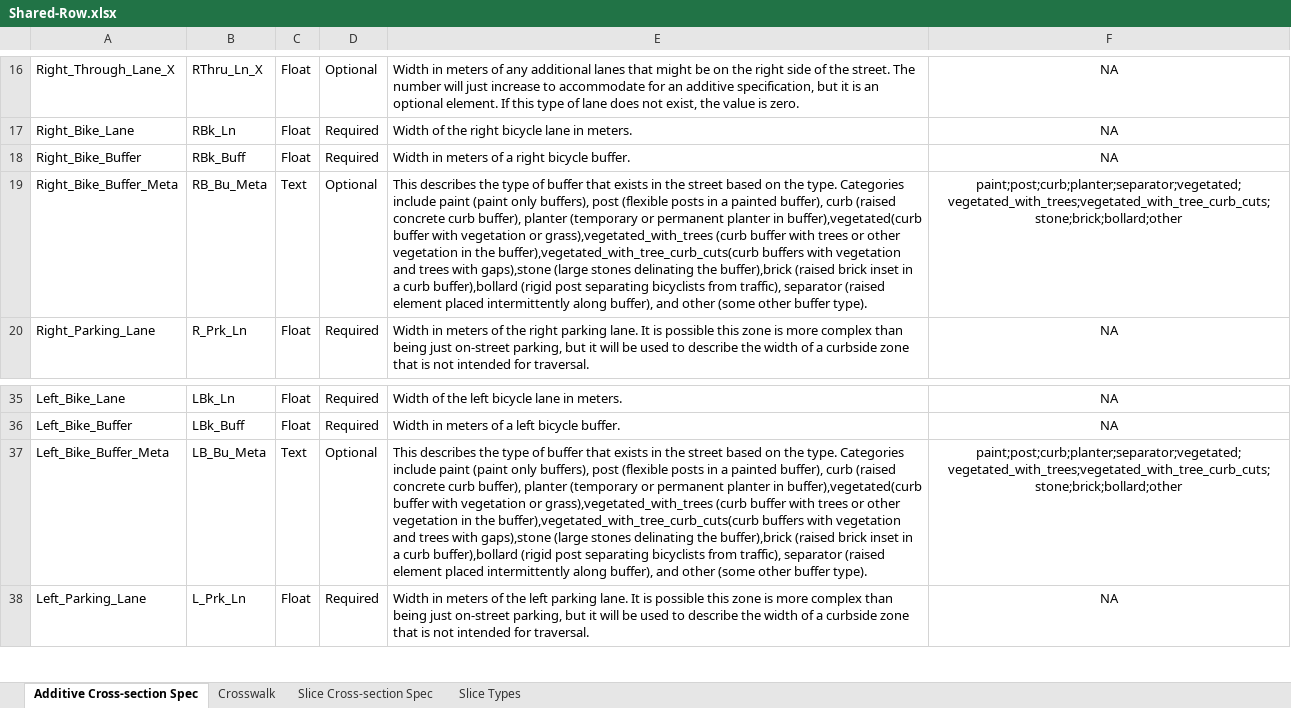
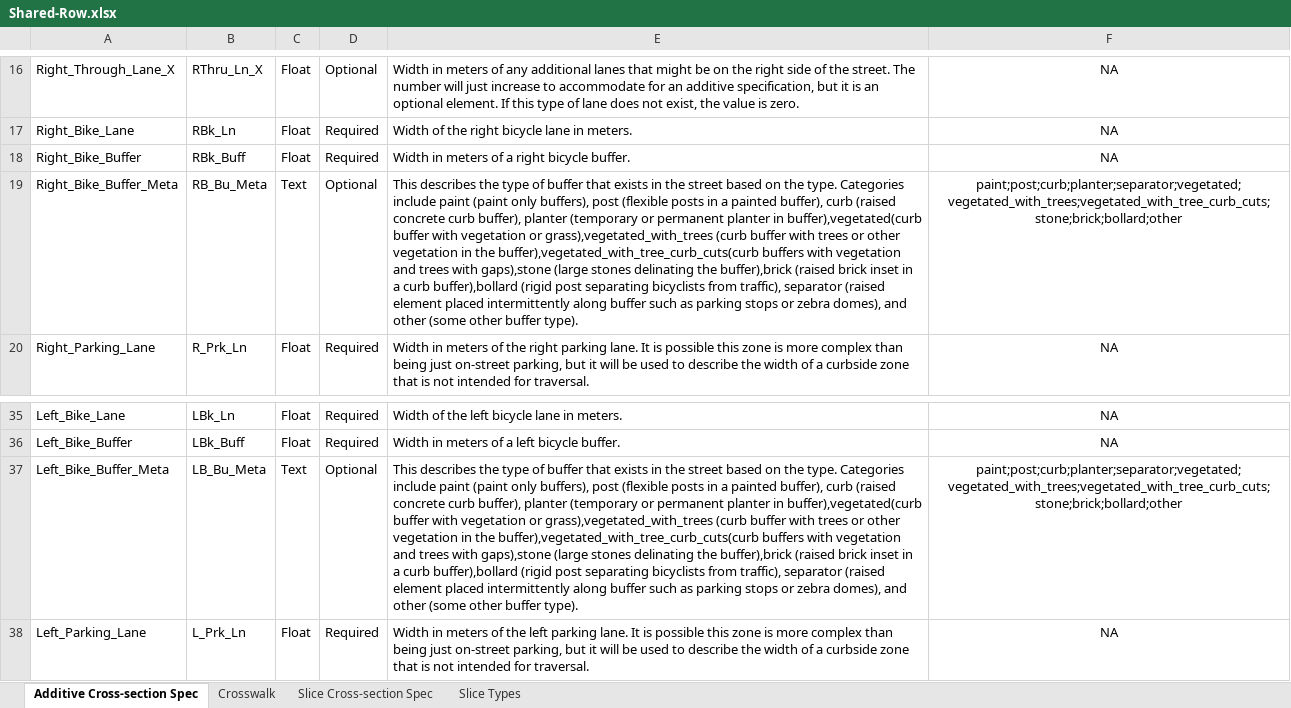
Before and after one commit to d-wasserman/shared-row, an Excel workbook: specification/Shared-Row.xlsx, sheet Additive Cross-section Spec, drawn as a sheet; only a part is shown, gaps mark what is left out; values as stored, in another font and other column widths than the file's, no borders; the diff names each change by its address in the sheet, - before the commit and + after, or states it on an @@ line.

Commit message:
Minor Edit to Buffer Description
Minor Edit to description.

```diff
--- a/specification/Shared-Row.xlsx (sheet Additive Cross-section Spec)
+++ b/specification/Shared-Row.xlsx (sheet Additive Cross-section Spec)
-E19: …intermittently along buffer), and other…
+E19: …intermittently along buffer such as parking stops or zebra domes), and other…
-E37: …intermittently along buffer), and other…
+E37: …intermittently along buffer such as parking stops or zebra domes), and other…
```
